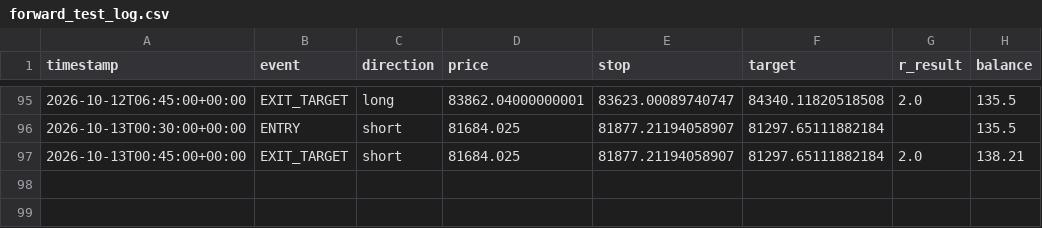
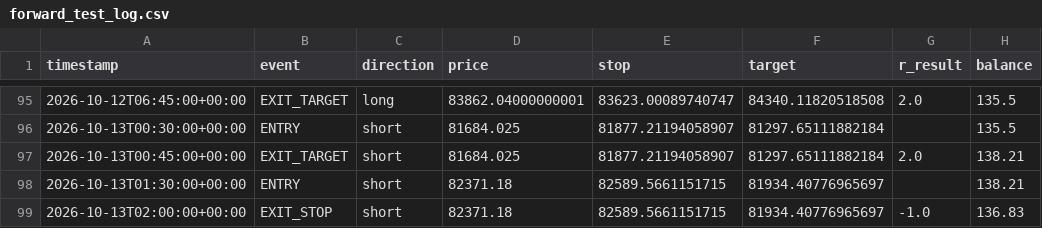
Before and after one commit to alir5za35ghp-sketch/My-btfccc-bot, a CSV file: forward_test_log.csv, drawn as a sheet; only a part is shown, gaps mark what is left out.

```diff
--- a/forward_test_log.csv
+++ b/forward_test_log.csv
@@ -97 +97,3 @@ timestamp,event,direction,price,stop,target,r_result,balance
 2026-10-13T00:45:00+00:00,EXIT_TARGET,short,81684.025,81877.21194058907,81297.65111882184,2.0,138.21
+2026-10-13T01:30:00+00:00,ENTRY,short,82371.18,82589.5661151715,81934.40776965697,,138.21
+2026-10-13T02:00:00+00:00,EXIT_STOP,short,82371.18,82589.5661151715,81934.40776965697,-1.0,136.83
```
Also changed, not shown: 1 other file.
